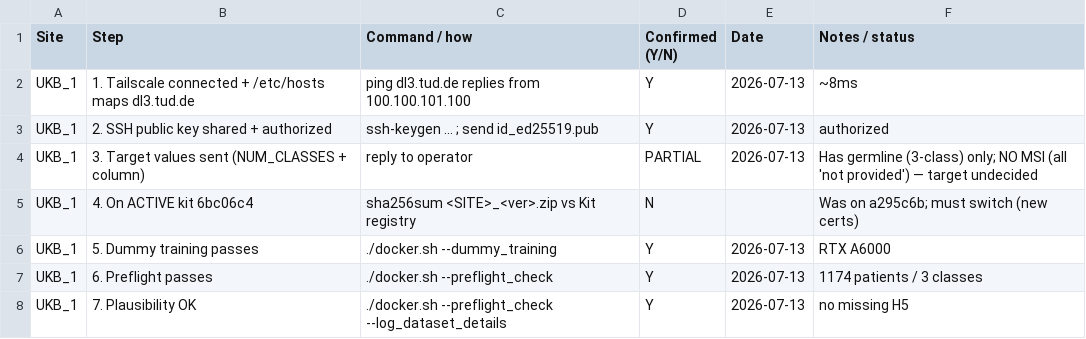
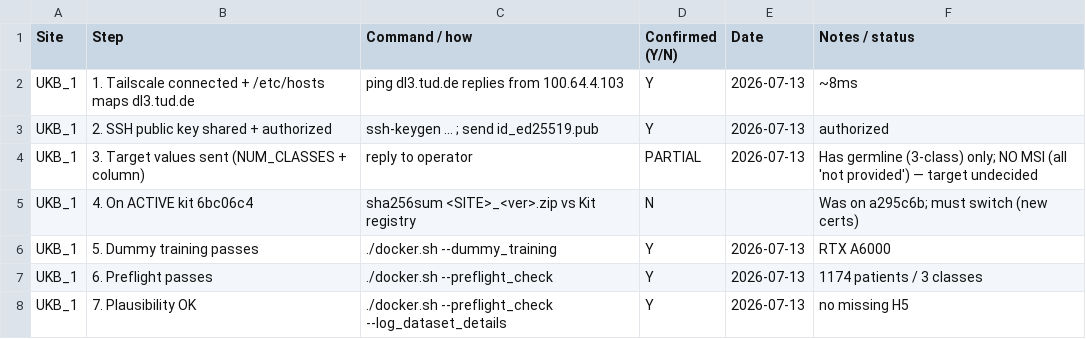
Before and after one commit to KatherLab/MediSwarm, a CSV file: docs/consortium_decade/sheet_3_site_checklist.csv, drawn as a sheet; only a part is shown.

```diff
--- a/docs/consortium_decade/sheet_3_site_checklist.csv
+++ b/docs/consortium_decade/sheet_3_site_checklist.csv
@@ -1,3 +1,3 @@
 Site,Step,Command / how,Confirmed (Y/N),Date,Notes / status
-UKB_1,1. Tailscale connected + /etc/hosts maps dl3.tud.de,ping dl3.tud.de replies from 100.100.101.100,Y,2026-07-13,~8ms
+UKB_1,1. Tailscale connected + /etc/hosts maps dl3.tud.de,ping dl3.tud.de replies from 100.64.4.103,Y,2026-07-13,~8ms
 UKB_1,2. SSH public key shared + authorized,ssh-keygen ... ; send id_ed25519.pub,Y,2026-07-13,authorized
```
Also changed, not shown: docs/consortium_decade/sheet_1_run_schedule.csv, 2 other files.
